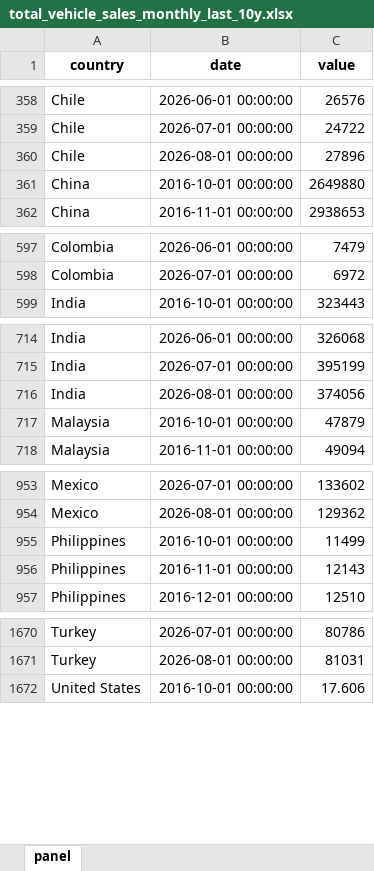
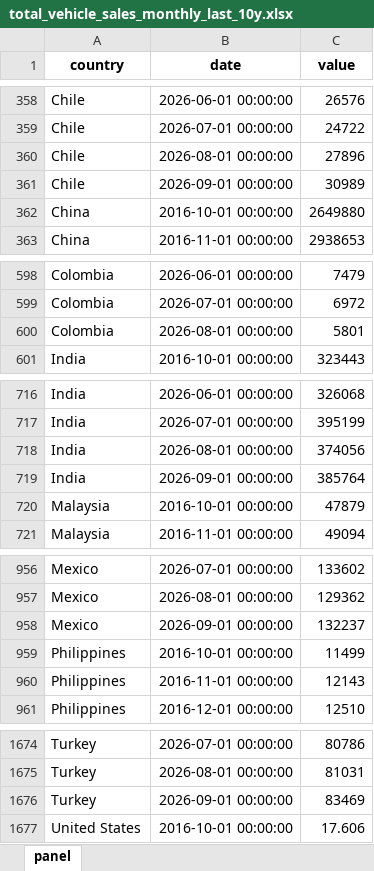
Before and after one commit to The-Mars-Guy/vehicle-sales-pages, an Excel workbook: data/latest/total_vehicle_sales_monthly_last_10y.xlsx, sheet panel, drawn as a sheet; only a part is shown, gaps mark what is left out; values as stored, in another font and other column widths than the file's, no borders; the diff names each change by its address in the sheet, - before the commit and + after, or states it on an @@ line.

```diff
--- a/data/latest/total_vehicle_sales_monthly_last_10y.xlsx (sheet panel)
+++ b/data/latest/total_vehicle_sales_monthly_last_10y.xlsx (sheet panel)
+row 361: Chile | 2026-09-01 00:00:00 | 30989
+row 600: Colombia | 2026-08-01 00:00:00 | 5801
+row 719: India | 2026-09-01 00:00:00 | 385764
+row 958: Mexico | 2026-09-01 00:00:00 | 132237
+row 1676: Turkey | 2026-09-01 00:00:00 | 83469
```
Also changed, not shown: data/latest/master_total_vehicle_sales.xlsx, public/data/latest/master_total_vehicle_sales.xlsx, 7 other files.
